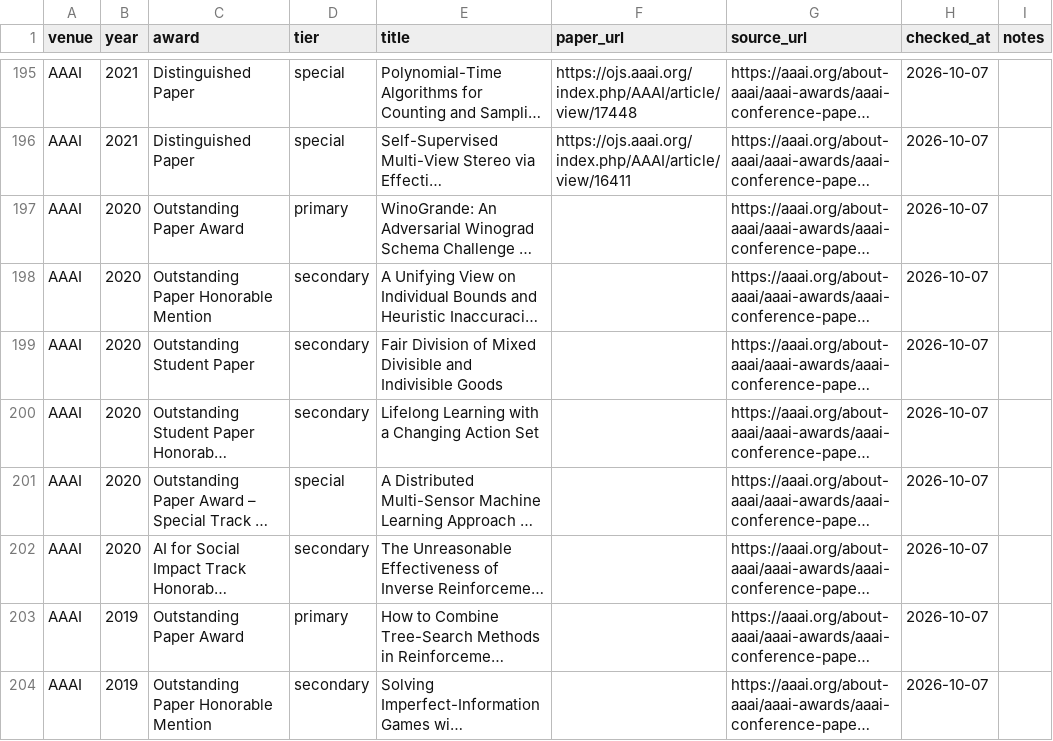
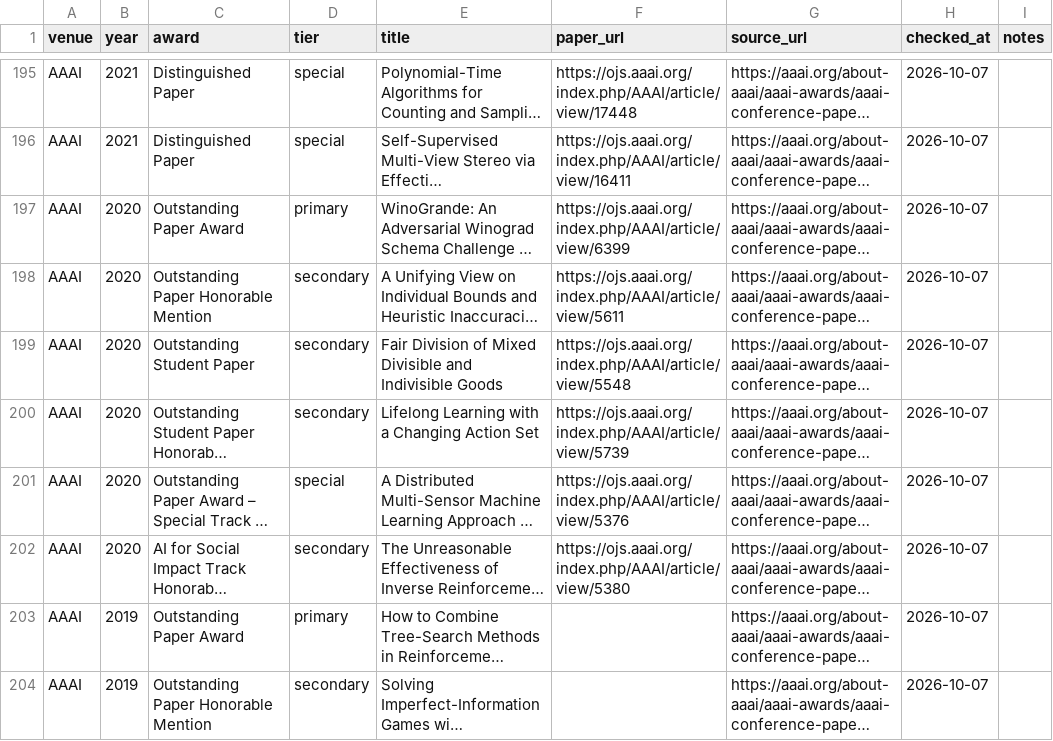
Before and after one commit to shunk031/awesome-ai-best-papers, a CSV file: data/papers.csv, drawn as a sheet; only a part is shown, gaps mark what is left out; long unchanged cells end in …; the diff names each change by its address in the sheet, - before the commit and + after, or states it on an @@ line.

```diff
--- a/data/papers.csv
+++ b/data/papers.csv
-F197 (paper_url): (empty)
+F197 (paper_url): https://ojs.aaai.org/index.php/AAAI/article/view/6399
-F198 (paper_url): (empty)
+F198 (paper_url): https://ojs.aaai.org/index.php/AAAI/article/view/5611
-F199 (paper_url): (empty)
+F199 (paper_url): https://ojs.aaai.org/index.php/AAAI/article/view/5548
-F200 (paper_url): (empty)
+F200 (paper_url): https://ojs.aaai.org/index.php/AAAI/article/view/5739
-F201 (paper_url): (empty)
+F201 (paper_url): https://ojs.aaai.org/index.php/AAAI/article/view/5376
-F202 (paper_url): (empty)
+F202 (paper_url): https://ojs.aaai.org/index.php/AAAI/article/view/5380
```
Also changed, not shown: 1 other file.
